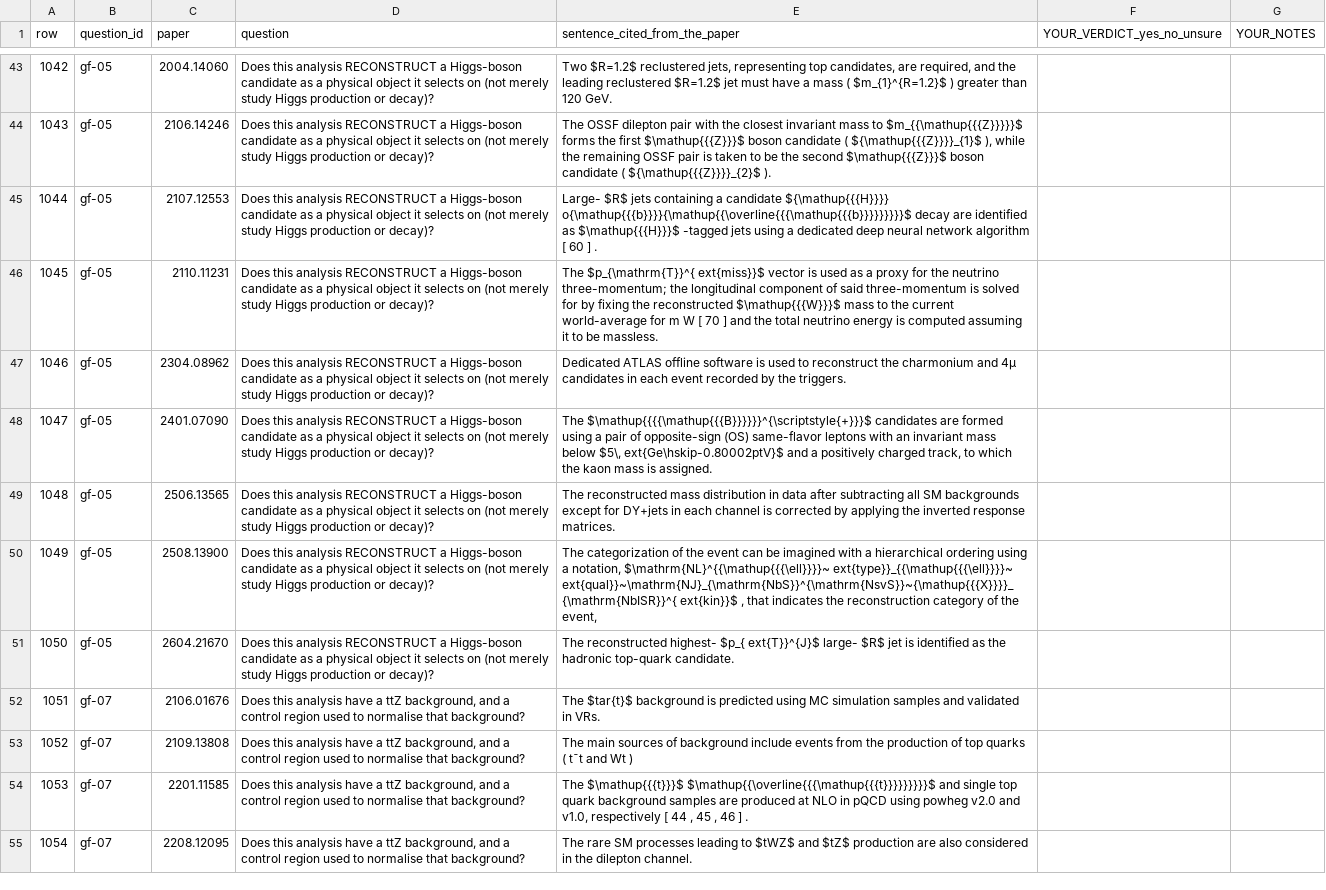
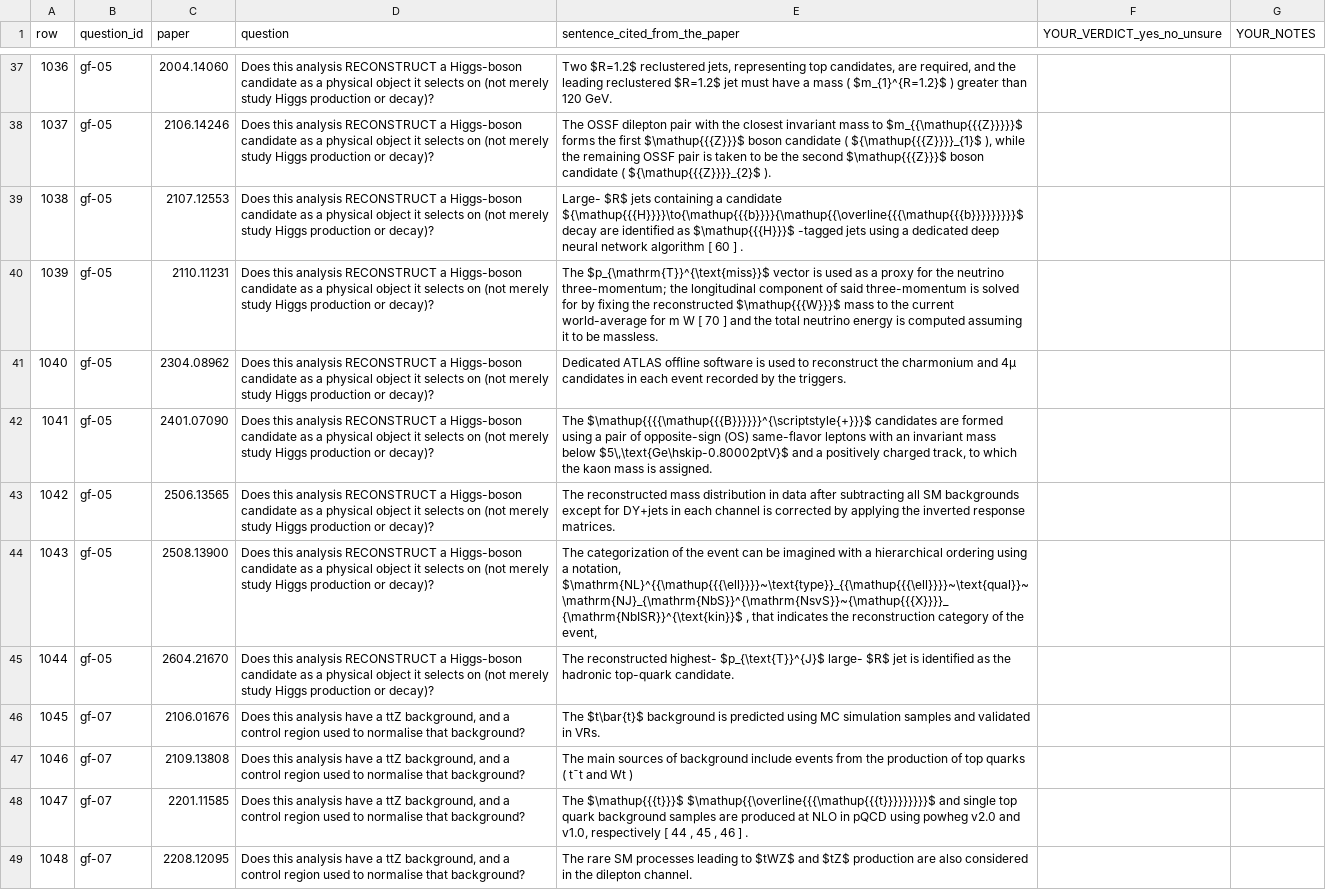
Before and after one commit to Rauljo/HEPCoverageKG, a TSV file: eval/review/batch2/gabriel-splits.tsv, drawn as a sheet; only a part is shown, gaps mark what is left out; addresses are those after the commit; the diff covers the shown part only; the diff names each change by its address in the sheet, - before the commit and + after, or states it on an @@ line.

```diff
--- a/eval/review/batch2/gabriel-splits.tsv
+++ b/eval/review/batch2/gabriel-splits.tsv
@@ column A (row) renumbered from row 27 down @@
-E39 (sentence_cited_from_the_paper): …a candidate ${\mathup{{{H}}}} o{\mathup{{{b}}}}{\mathup{{\overline{{{\mathup{{{b}}}}}}}}}$ decay are…
+E39 (sentence_cited_from_the_paper): …a candidate ${\mathup{{{H}}}}\to{\mathup{{{b}}}}{\mathup{{\overline{{{\mathup{{{b}}}}}}}}}$ decay are…
-E40 (sentence_cited_from_the_paper): The $p_{\mathrm{T}}^{ ext{miss}}$ vector is…
+E40 (sentence_cited_from_the_paper): The $p_{\mathrm{T}}^{\text{miss}}$ vector is…
-E42 (sentence_cited_from_the_paper): …mass below $5\, ext{Ge\hskip-0.80002ptV}$ and a…
+E42 (sentence_cited_from_the_paper): …mass below $5\,\text{Ge\hskip-0.80002ptV}$ and a…
-E44 (sentence_cited_from_the_paper): …a notation, $\mathrm{NL}^{{\mathup{{{\ell}}}}~ ext{type}}_{{\mathup{{{\ell}}}}~ ext{qual}}~\mathrm{NJ}_{\mathrm{NbS}}^{\mathrm{NsvS}}~{\mathup{{{X}}}}_{\mathrm{NbISR}}^{ ext{kin}}$ , that…
+E44 (sentence_cited_from_the_paper): …a notation, $\mathrm{NL}^{{\mathup{{{\ell}}}}~\text{type}}_{{\mathup{{{\ell}}}}~\text{qual}}~\mathrm{NJ}_{\mathrm{NbS}}^{\mathrm{NsvS}}~{\mathup{{{X}}}}_{\mathrm{NbISR}}^{\text{kin}}$ , that…
-E45 (sentence_cited_from_the_paper): …reconstructed highest- $p_{ ext{T}}^{J}$ large- $R$…
+E45 (sentence_cited_from_the_paper): …reconstructed highest- $p_{\text{T}}^{J}$ large- $R$…
-E46 (sentence_cited_from_the_paper): The $tar{t}$ background is…
+E46 (sentence_cited_from_the_paper): The $t\bar{t}$ background is…
```
Also changed, not shown: 6 removed rows and 15 edited cells elsewhere in this file, 2 other files.
